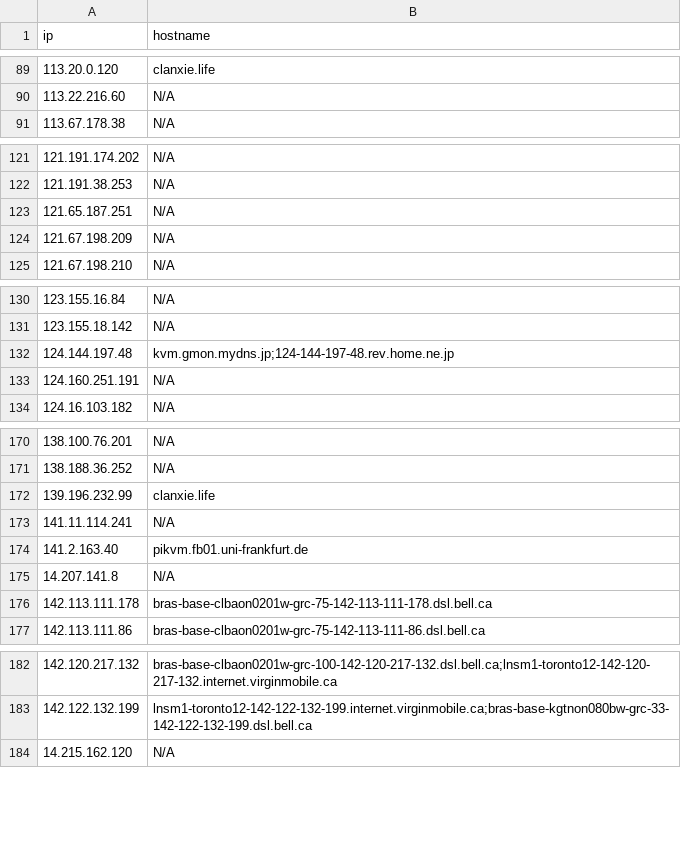
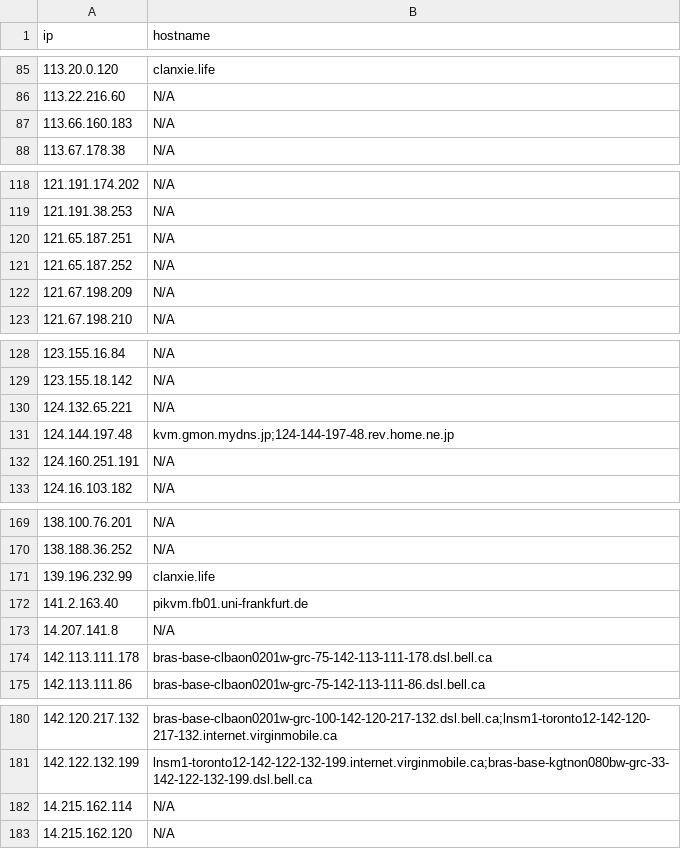
Before and after one commit to u5506878717-glitch/IP-KVM-IPs, a CSV file: kvm_iocs.csv, drawn as a sheet; only a part is shown, gaps mark what is left out; the diff covers the shown part only.

```diff
--- a/kvm_iocs.csv
+++ b/kvm_iocs.csv
@@ -90,2 +86,3 @@ ip,hostname
 113.22.216.60,N/A
+113.66.160.183,N/A
 113.67.178.38,N/A
@@ -123,2 +120,3 @@ ip,hostname
 121.65.187.251,N/A
+121.65.187.252,N/A
 121.67.198.209,N/A
@@ -131,2 +129,3 @@ ip,hostname
 123.155.18.142,N/A
+124.132.65.221,N/A
 124.144.197.48,kvm.gmon.mydns.jp;124-144-197-48.rev.home.ne.jp
@@ -172,3 +171,2 @@ ip,hostname
 139.196.232.99,clanxie.life
-141.11.114.241,N/A
 141.2.163.40,pikvm.fb01.uni-frankfurt.de
@@ -183,2 +181,3 @@ ip,hostname
 142.122.132.199,lnsm1-toronto12-142-122-132-199.internet.virginmobile.ca;bras-base-kgtnon080bw-grc-33-142-122-132-199.dsl.bell.ca
+14.215.162.114,N/A
 14.215.162.120,N/A
```
Also changed, not shown: 12 added rows, 20 removed rows and 3 edited cells elsewhere in this file.
